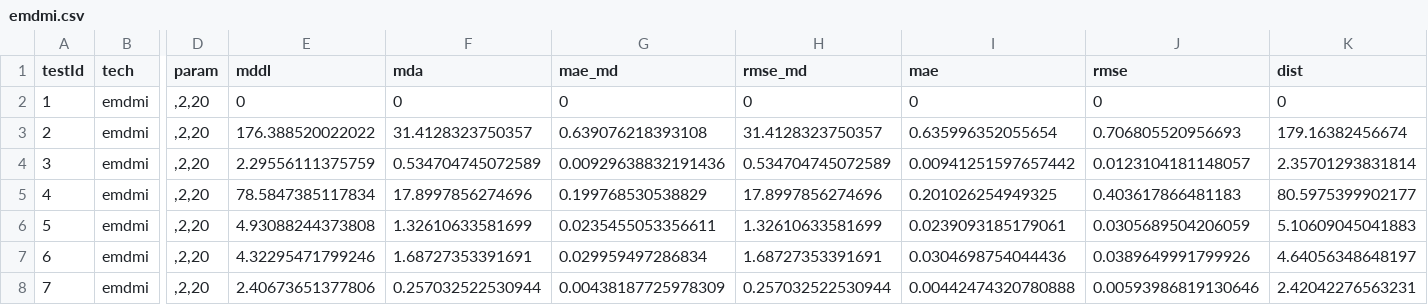
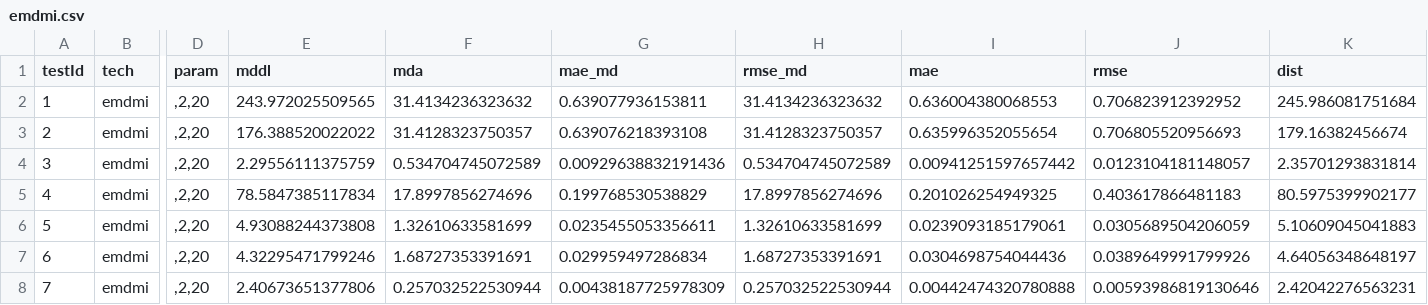
Before and after one commit to felipelageduarte/Doutorado, a CSV file: testResult/emdmi.csv, drawn as a sheet; only a part is shown, gaps mark what is left out; the diff names each change by its address in the sheet, - before the commit and + after, or states it on an @@ line.

Commit message:
emdmi

```diff
--- a/testResult/emdmi.csv
+++ b/testResult/emdmi.csv
-E2 (mddl): 0
+E2 (mddl): 243.972025509565
-F2 (mda): 0
+F2 (mda): 31.4134236323632
-G2 (mae_md): 0
+G2 (mae_md): 0.639077936153811
-H2 (rmse_md): 0
+H2 (rmse_md): 31.4134236323632
-I2 (mae): 0
+I2 (mae): 0.636004380068553
-J2 (rmse): 0
+J2 (rmse): 0.706823912392952
-K2 (dist): 0
+K2 (dist): 245.986081751684
```
Also changed, not shown: 55 other files.
